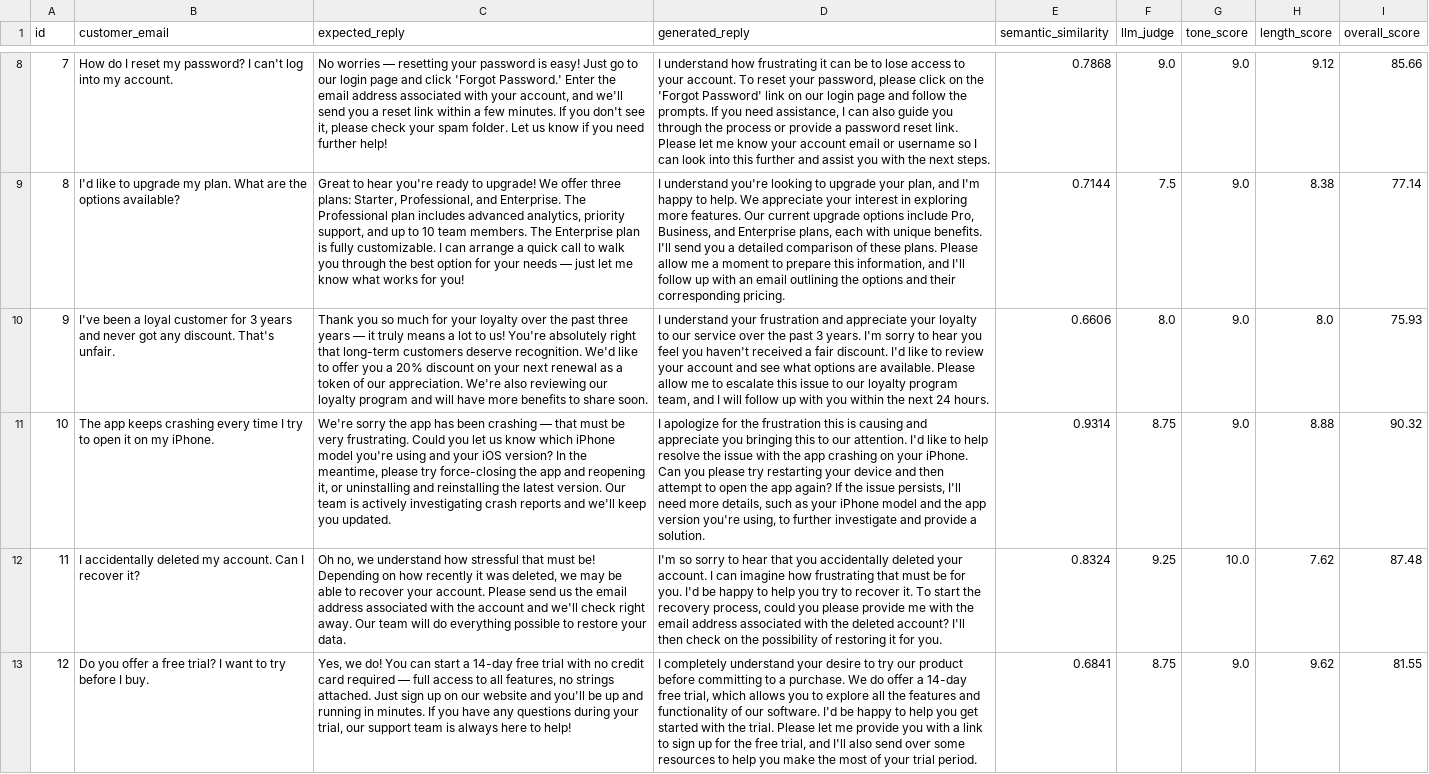
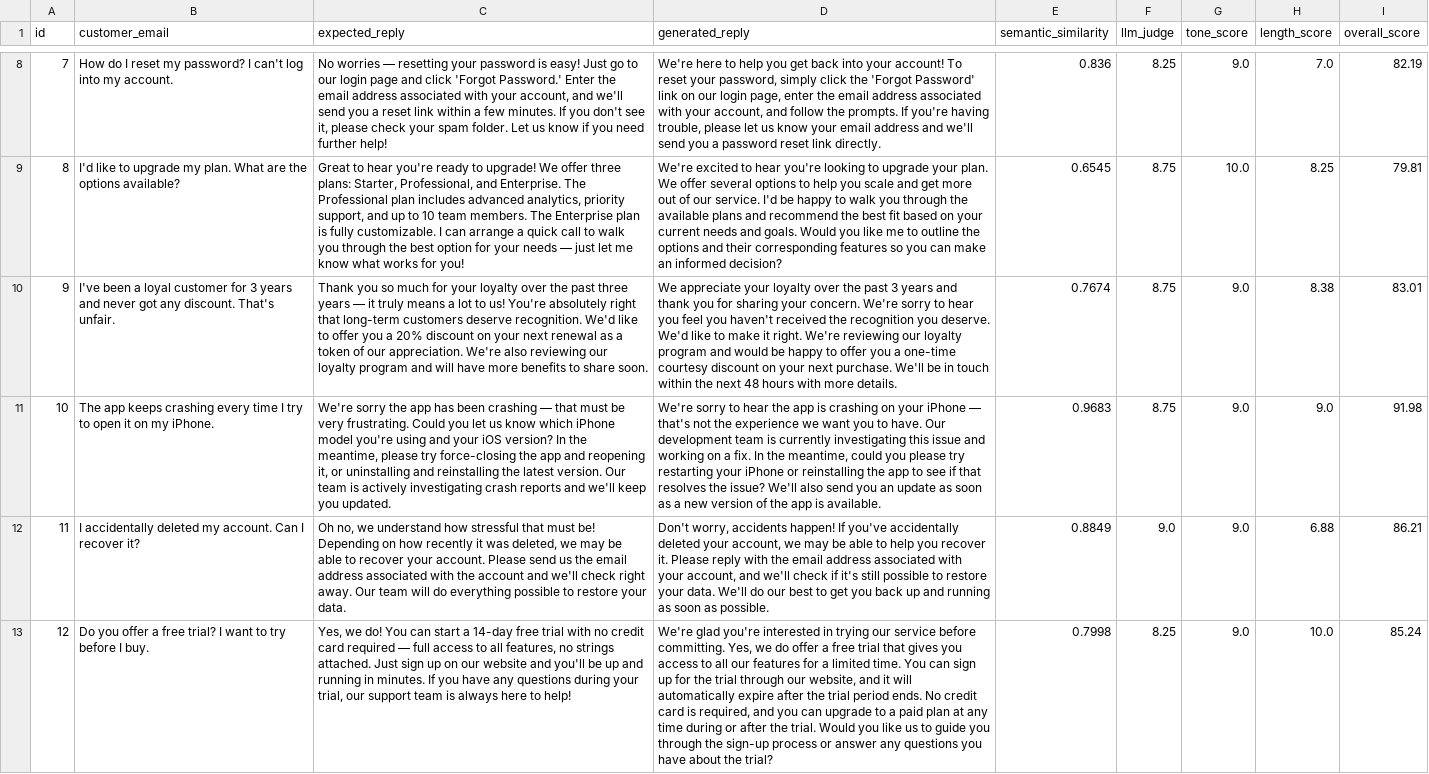
Before and after one commit to dushyantjoshi1409/Hiver-Challenge, a CSV file: results.csv, drawn as a sheet; only a part is shown, gaps mark what is left out; the diff covers the shown part only; the diff names each change by its address in the sheet, - before the commit and + after, or states it on an @@ line.

Commit message:
feat: ground generation in dataset via semantic few-shot retrieval (RAG)
- generate.py: embed all 25 emails, retrieve top-3 similar pairs per query,
  inject as few-shot examples in prompt — generation now learns from dataset
- generated.csv: re-generated with few-shot grounding
- results.csv: re-evaluated — overall accuracy improved 80.40% → 82.43%
- README: added Dataset section (provenance + representativeness),
  updated Architecture diagram, updated Prompting Strategy with RAG rationale,
  added trade-off table, added 'How AI Tools Were Used' section

```diff
--- a/results.csv
+++ b/results.csv
-D8 (generated_reply): I understand how frustrating it can be to lose access to your account. To reset your password, please click on the 'Forgot Password' link on our login page and follow the prompts. If you need assistance, I can also guide you through the process or provide a password reset link. Please let me know your account email or username so I can look into this further and assist you with the next steps.
+D8 (generated_reply): We're here to help you get back into your account! To reset your password, simply click the 'Forgot Password' link on our login page, enter the email address associated with your account, and follow the prompts. If you're having trouble, please let us know your email address and we'll send you a password reset link directly.
-E8 (semantic_similarity): 0.7868
+E8 (semantic_similarity): 0.836
-F8 (llm_judge): 9.0
+F8 (llm_judge): 8.25
-H8 (length_score): 9.12
+H8 (length_score): 7.0
-I8 (overall_score): 85.66
+I8 (overall_score): 82.19
-D9 (generated_reply): I understand you're looking to upgrade your plan, and I'm happy to help. We appreciate your interest in exploring more features. Our current upgrade options include Pro, Business, and Enterprise plans, each with unique benefits. I'll send you a detailed comparison of these plans. Please allow me a moment to prepare this information, and I'll follow up with an email outlining the options and their corresponding pricing.
+D9 (generated_reply): We're excited to hear you're looking to upgrade your plan. We offer several options to help you scale and get more out of our service. I'd be happy to walk you through the available plans and recommend the best fit based on your current needs and goals. Would you like me to outline the options and their corresponding features so you can make an informed decision?
-E9 (semantic_similarity): 0.7144
+E9 (semantic_similarity): 0.6545
-F9 (llm_judge): 7.5
+F9 (llm_judge): 8.75
-G9 (tone_score): 9.0
+G9 (tone_score): 10.0
-H9 (length_score): 8.38
+H9 (length_score): 8.25
-I9 (overall_score): 77.14
+I9 (overall_score): 79.81
-D10 (generated_reply): I understand your frustration and appreciate your loyalty to our service over the past 3 years. I'm sorry to hear you feel you haven't received a fair discount. I'd like to review your account and see what options are available. Please allow me to escalate this issue to our loyalty program team, and I will follow up with you within the next 24 hours.
+D10 (generated_reply): We appreciate your loyalty over the past 3 years and thank you for sharing your concern. We're sorry to hear you feel you haven't received the recognition you deserve. We'd like to make it right. We're reviewing our loyalty program and would be happy to offer you a one-time courtesy discount on your next purchase. We'll be in touch within the next 48 hours with more details.
-E10 (semantic_similarity): 0.6606
+E10 (semantic_similarity): 0.7674
-F10 (llm_judge): 8.0
+F10 (llm_judge): 8.75
-H10 (length_score): 8.0
+H10 (length_score): 8.38
-I10 (overall_score): 75.93
+I10 (overall_score): 83.01
-D11 (generated_reply): I apologize for the frustration this is causing and appreciate you bringing this to our attention. I'd like to help resolve the issue with the app crashing on your iPhone. Can you please try restarting your device and then attempt to open the app again? If the issue persists, I'll need more details, such as your iPhone model and the app version you're using, to further investigate and provide a solution.
+D11 (generated_reply): We're sorry to hear the app is crashing on your iPhone — that's not the experience we want you to have. Our development team is currently investigating this issue and working on a fix. In the meantime, could you please try restarting your iPhone or reinstalling the app to see if that resolves the issue? We'll also send you an update as soon as a new version of the app is available.
-E11 (semantic_similarity): 0.9314
+E11 (semantic_similarity): 0.9683
-H11 (length_score): 8.88
+H11 (length_score): 9.0
-I11 (overall_score): 90.32
+I11 (overall_score): 91.98
-D12 (generated_reply): I'm so sorry to hear that you accidentally deleted your account. I can imagine how frustrating that must be for you. I'd be happy to help you try to recover it. To start the recovery process, could you please provide me with the email address associated with the deleted account? I'll then check on the possibility of restoring it for you.
+D12 (generated_reply): Don't worry, accidents happen! If you've accidentally deleted your account, we may be able to help you recover it. Please reply with the email address associated with your account, and we'll check if it's still possible to restore your data. We'll do our best to get you back up and running as soon as possible.
-E12 (semantic_similarity): 0.8324
+E12 (semantic_similarity): 0.8849
-F12 (llm_judge): 9.25
+F12 (llm_judge): 9.0
-G12 (tone_score): 10.0
+G12 (tone_score): 9.0
-H12 (length_score): 7.62
+H12 (length_score): 6.88
-I12 (overall_score): 87.48
+I12 (overall_score): 86.21
-D13 (generated_reply): I completely understand your desire to try our product before committing to a purchase. We do offer a 14-day free trial, which allows you to explore all the features and functionality of our software. I'd be happy to help you get started with the trial. Please let me provide you with a link to sign up for the free trial, and I'll also send over some resources to help you make the most of your trial period.
+D13 (generated_reply): We're glad you're interested in trying our service before committing. Yes, we do offer a free trial that gives you access to all our features for a limited time. You can sign up for the trial through our website, and it will automatically expire after the trial period ends. No credit card is required, and you can upgrade to a paid plan at any time during or after the trial. Would you like us to guide you through the sign-up process or answer any questions you have about the trial?
-E13 (semantic_similarity): 0.6841
+E13 (semantic_similarity): 0.7998
-F13 (llm_judge): 8.75
+F13 (llm_judge): 8.25
-H13 (length_score): 9.62
+H13 (length_score): 10.0
-I13 (overall_score): 81.55
+I13 (overall_score): 85.24
```
Also changed, not shown: 97 edited cells elsewhere in this file, generated.csv, 2 other files.
